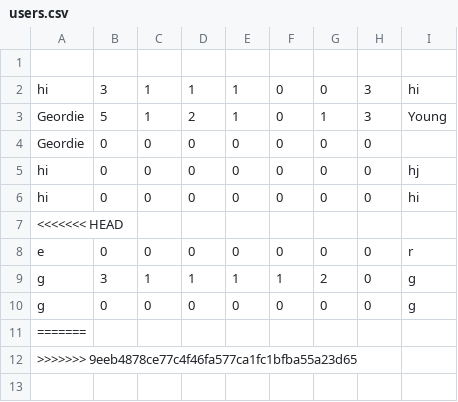
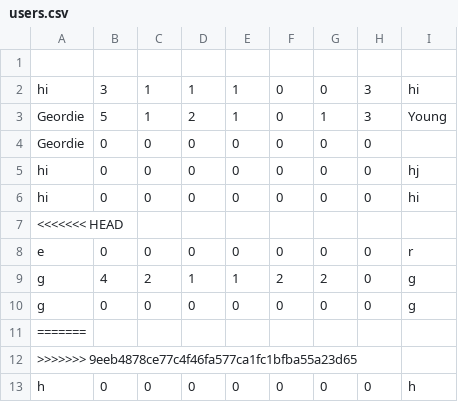
Before and after one commit to GeordieY/redux, a CSV file: data/users.csv, drawn as a sheet.

```diff
--- a/data/users.csv
+++ b/data/users.csv
@@ -8,3 +8,3 @@ hi,0,0,0,0,0,0,0,hi
 e,0,0,0,0,0,0,0,r
-g,3,1,1,1,1,2,0,g
+g,4,2,1,1,2,2,0,g
 g,0,0,0,0,0,0,0,g
@@ -12 +12,2 @@ g,0,0,0,0,0,0,0,g
 >>>>>>> 9eeb4878ce77c4f46fa577ca1fc1bfba55a23d65
+h,0,0,0,0,0,0,0,h
```
Also changed, not shown: data/villains.csv, 1 other file.
